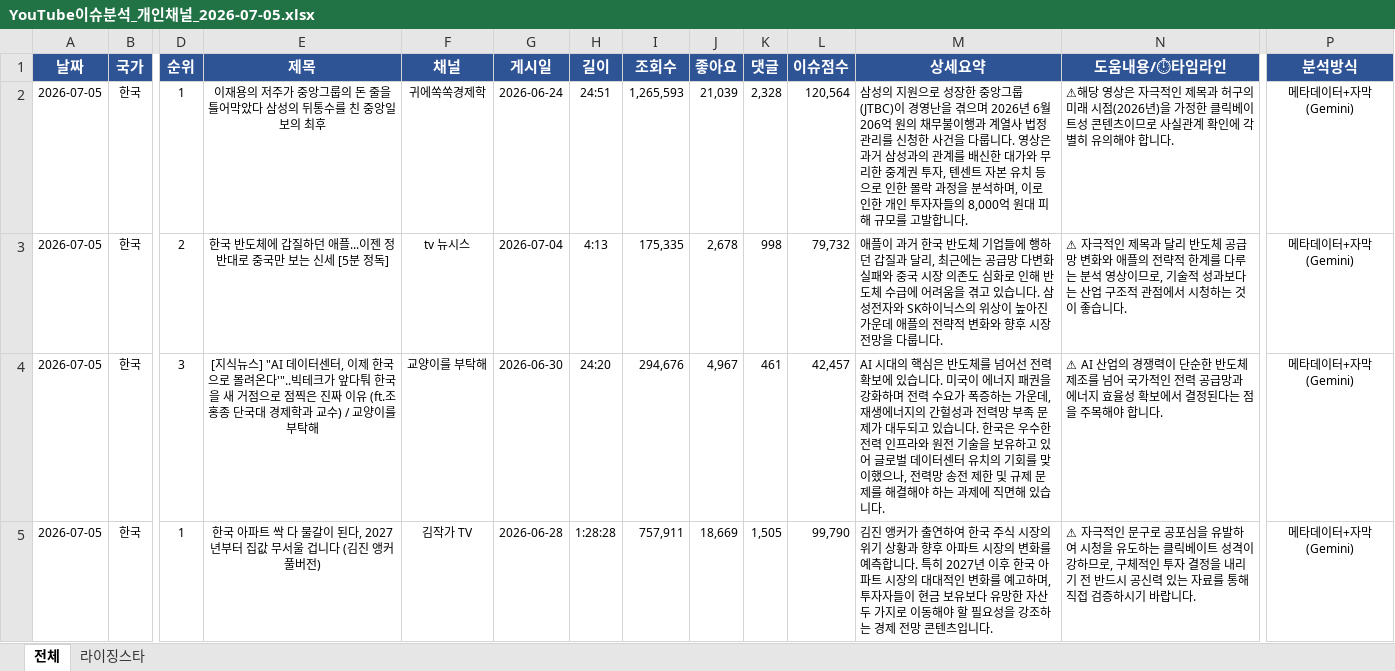
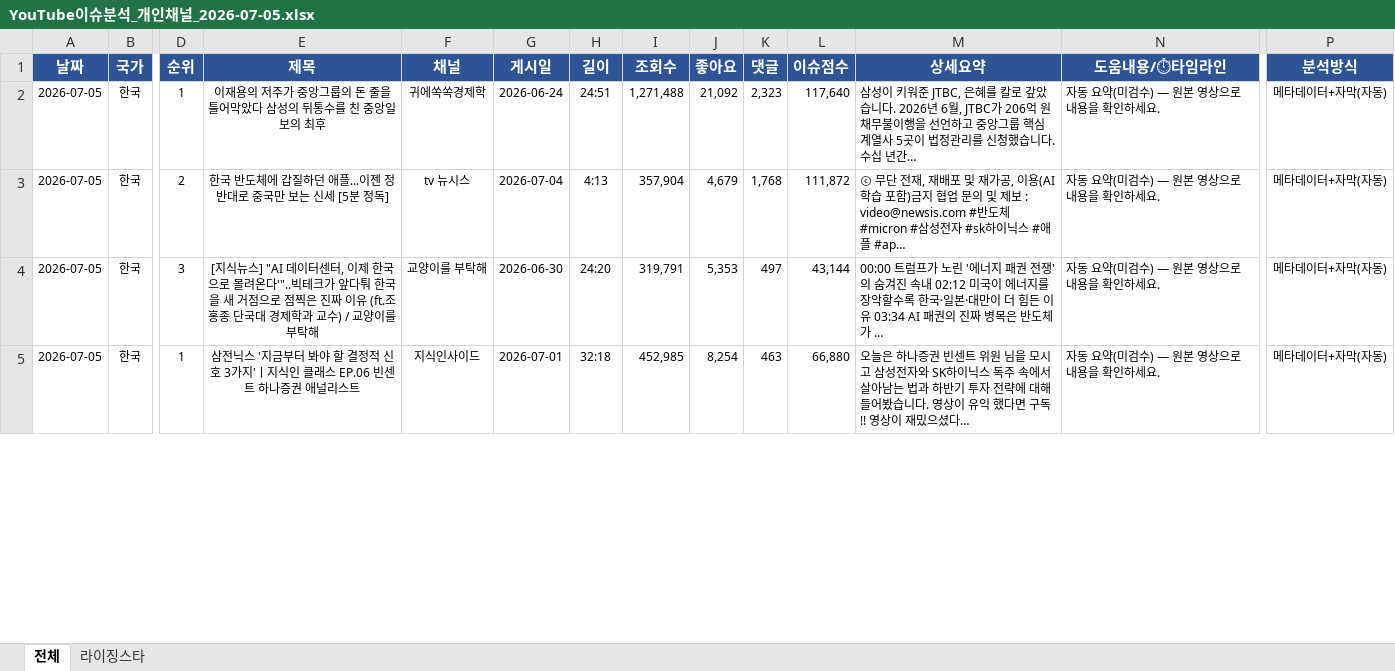
Before and after one commit to shaunkimdev/Hot-youtube-board, an Excel workbook: YouTube이슈분석_개인채널_2026-07-05.xlsx, sheet 전체, drawn as a sheet; only a part is shown, gaps mark what is left out; values as stored, in another font and other column widths than the file's, no borders; the diff covers the shown part only; the diff names each change by its address in the sheet, - before the commit and + after, or states it on an @@ line.

```diff
--- a/YouTube이슈분석_개인채널_2026-07-05.xlsx (sheet 전체)
+++ b/YouTube이슈분석_개인채널_2026-07-05.xlsx (sheet 전체)
-I2 (조회수): 1,265,593
+I2 (조회수): 1,271,488
-J2 (좋아요): 21,039
+J2 (좋아요): 21,092
-K2 (댓글): 2,328
+K2 (댓글): 2,323
-L2 (이슈점수): 120,564
+L2 (이슈점수): 117,640
-M2 (상세요약): 삼성의 지원으로 성장한 중앙그룹(JTBC)이 경영난을 겪으며 2026년 6월 206억 원의 채무불이행과 계열사 법정관리를 신청한 사건을 다룹니다. 영상은 과거 삼성과의 관계를 배신한 대가와 무리한 중계권 투자, 텐센트 자본 유치 등으로 인한 몰락 과정을 분석하며, 이로 인한 개인 투자자들의 8,000억 원대 피해 규모를 고발합니다.
+M2 (상세요약): 삼성이 키워준 JTBC, 은혜를 칼로 갚았습니다. 2026년 6월, JTBC가 206억 원 채무불이행을 선언하고 중앙그룹 핵심 계열사 5곳이 법정관리를 신청했습니다. 수십 년간…
-N2 (도움내용/⏱타임라인): ⚠해당 영상은 자극적인 제목과 허구의 미래 시점(2026년)을 가정한 클릭베이트성 콘텐츠이므로 사실관계 확인에 각별히 유의해야 합니다.
+N2 (도움내용/⏱타임라인): 자동 요약(미검수) — 원본 영상으로 내용을 확인하세요.
-P2:P5 (분석방식): 메타데이터+자막(Gemini)
+P2:P5 (분석방식): 메타데이터+자막(자동)
-I3 (조회수): 175,335
+I3 (조회수): 357,904
-J3 (좋아요): 2,678
+J3 (좋아요): 4,679
-K3 (댓글): 998
+K3 (댓글): 1,768
-L3 (이슈점수): 79,732
+L3 (이슈점수): 111,872
-M3 (상세요약): 애플이 과거 한국 반도체 기업들에 행하던 갑질과 달리, 최근에는 공급망 다변화 실패와 중국 시장 의존도 심화로 인해 반도체 수급에 어려움을 겪고 있습니다. 삼성전자와 SK하이닉스의 위상이 높아진 가운데 애플의 전략적 변화와 향후 시장 전망을 다룹니다.
+M3 (상세요약): ⓒ 무단 전재, 재배포 및 재가공, 이용(AI학습 포함)금지 협업 문의 및 제보 : video@newsis.com #반도체 #micron #삼성전자 #sk하이닉스 #애플 #ap…
-N3 (도움내용/⏱타임라인): ⚠ 자극적인 제목과 달리 반도체 공급망 변화와 애플의 전략적 한계를 다루는 분석 영상이므로, 기술적 성과보다는 산업 구조적 관점에서 시청하는 것이 좋습니다.
+N3 (도움내용/⏱타임라인): 자동 요약(미검수) — 원본 영상으로 내용을 확인하세요.
-I4 (조회수): 294,676
+I4 (조회수): 319,791
-J4 (좋아요): 4,967
+J4 (좋아요): 5,353
-K4 (댓글): 461
+K4 (댓글): 497
-L4 (이슈점수): 42,457
+L4 (이슈점수): 43,144
-M4 (상세요약): AI 시대의 핵심은 반도체를 넘어선 전력 확보에 있습니다. 미국이 에너지 패권을 강화하며 전력 수요가 폭증하는 가운데, 재생에너지의 간헐성과 전력망 부족 문제가 대두되고 있습니다. 한국은 우수한 전력 인프라와 원전 기술을 보유하고 있어 글로벌 데이터센터 유치의 기회를 맞이했으나, 전력망 송전 제한 및 규제 문제를 해결해야 하는 과제에 직면해 있습니다.
+M4 (상세요약): 00:00 트럼프가 노린 '에너지 패권 전쟁'의 숨겨진 속내 02:12 미국이 에너지를 장악할수록 한국·일본·대만이 더 힘든 이유 03:34 AI 패권의 진짜 병목은 반도체가 …
-N4 (도움내용/⏱타임라인): ⚠ AI 산업의 경쟁력이 단순한 반도체 제조를 넘어 국가적인 전력 공급망과 에너지 효율성 확보에서 결정된다는 점을 주목해야 합니다.
+N4 (도움내용/⏱타임라인): 자동 요약(미검수) — 원본 영상으로 내용을 확인하세요.
-E5 (제목): 한국 아파트 싹 다 물갈이 된다, 2027년부터 집값 무서울 겁니다 (김진 앵커 풀버전)
+E5 (제목): 삼전닉스 '지금부터 봐야 할 결정적 신호 3가지'ㅣ지식인 클래스 EP.06 빈센트 하나증권 애널리스트
-F5 (채널): 김작가 TV
+F5 (채널): 지식인사이드
-G5 (게시일): 2026-06-28
+G5 (게시일): 2026-07-01
-H5 (길이): 1:28:28
+H5 (길이): 32:18
-I5 (조회수): 757,911
+I5 (조회수): 452,985
-J5 (좋아요): 18,669
+J5 (좋아요): 8,254
-K5 (댓글): 1,505
+K5 (댓글): 463
-L5 (이슈점수): 99,790
+L5 (이슈점수): 66,880
-M5 (상세요약): 김진 앵커가 출연하여 한국 주식 시장의 위기 상황과 향후 아파트 시장의 변화를 예측합니다. 특히 2027년 이후 한국 아파트 시장의 대대적인 변화를 예고하며, 투자자들이 현금 보유보다 유망한 자산 두 가지로 이동해야 할 필요성을 강조하는 경제 전망 콘텐츠입니다.
+M5 (상세요약): 오늘은 하나증권 빈센트 위원 님을 모시고 삼성전자와 SK하이닉스 독주 속에서 살아남는 법과 하반기 투자 전략에 대해 들어봤습니다. 영상이 유익 했다면 구독!! 영상이 재밌으셨다…
-N5 (도움내용/⏱타임라인): ⚠ 자극적인 문구로 공포심을 유발하여 시청을 유도하는 클릭베이트 성격이 강하므로, 구체적인 투자 결정을 내리기 전 반드시 공신력 있는 자료를 통해 직접 검증하시기 바랍니다.
+N5 (도움내용/⏱타임라인): 자동 요약(미검수) — 원본 영상으로 내용을 확인하세요.
```
Also changed, not shown: 70 added rows, 2 removed rows and 222 edited cells elsewhere in this sheet, sheet 라이징스타, 14 other files.
